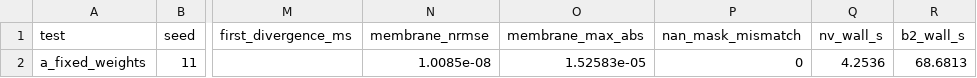
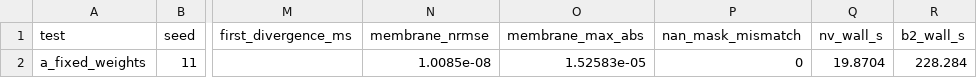
Before and after one commit to mpeyal/neurovat-verilog-tester, a CSV file: validation/data/engine/brian2_a_fixed_weights.csv, drawn as a sheet; only a part is shown, gaps mark what is left out; the diff names each change by its address in the sheet, - before the commit and + after, or states it on an @@ line.

```diff
--- a/validation/data/engine/brian2_a_fixed_weights.csv
+++ b/validation/data/engine/brian2_a_fixed_weights.csv
-Q2 (nv_wall_s): 4.2536
+Q2 (nv_wall_s): 19.8704
-R2 (b2_wall_s): 68.6813
+R2 (b2_wall_s): 228.284
```
Also changed, not shown: 2 other files.
